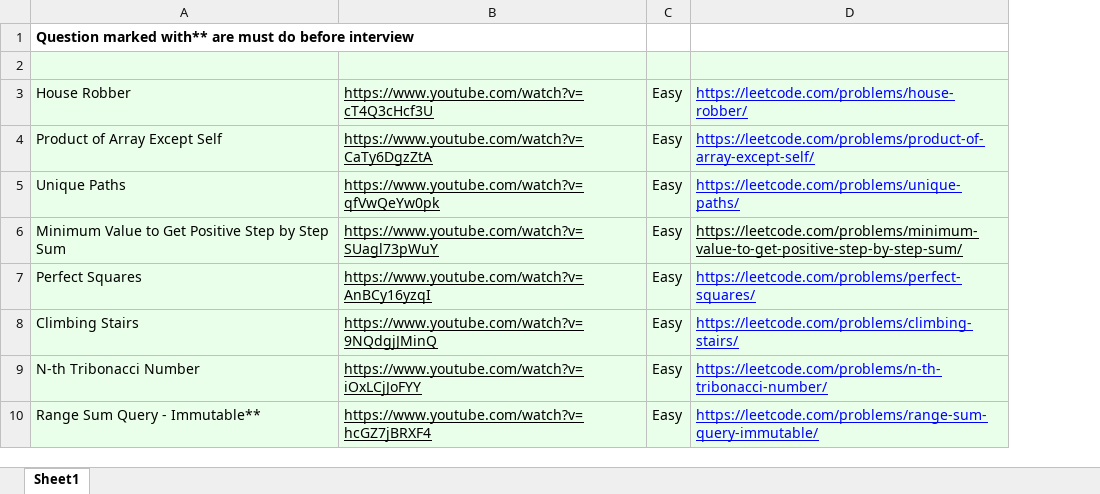
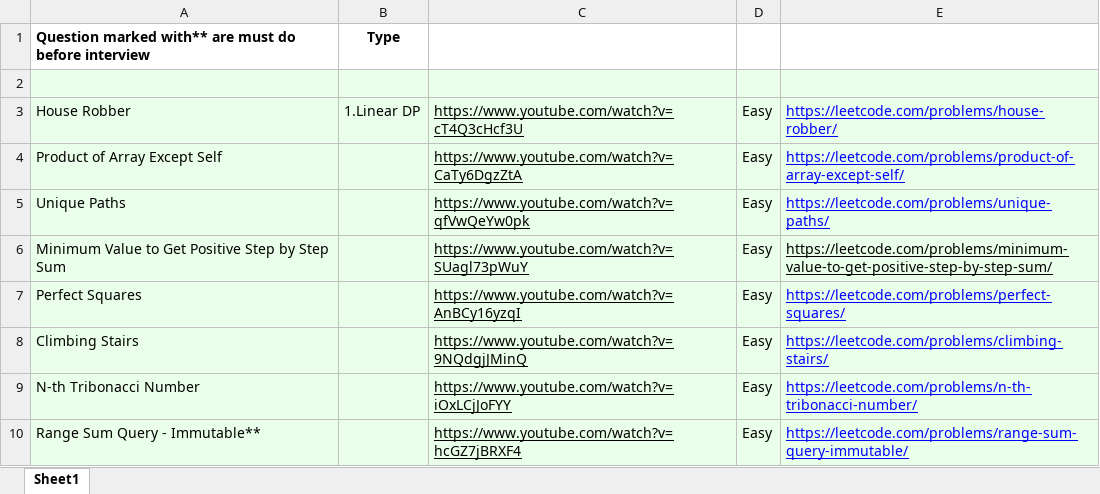
Before and after one commit to ramcassini/mad-on-dsa, an Excel workbook: src/main/resources/Coding Decoded Dynamic Programming SDE sheet.xlsx, sheet Sheet1, drawn as a sheet; only a part is shown; values as stored, in another font and other column widths than the file's, no borders; charts and pictures not drawn; the diff names each change by its address in the sheet, - before the commit and + after, or states it on an @@ line.

```diff
--- a/src/main/resources/Coding Decoded Dynamic Programming SDE sheet.xlsx (sheet Sheet1)
+++ b/src/main/resources/Coding Decoded Dynamic Programming SDE sheet.xlsx (sheet Sheet1)
+column B, rows 1-3: Type |  | 1.Linear DP
```
Also changed, not shown: charts or pictures, src/main/resources/my-google-prep.xlsx.
